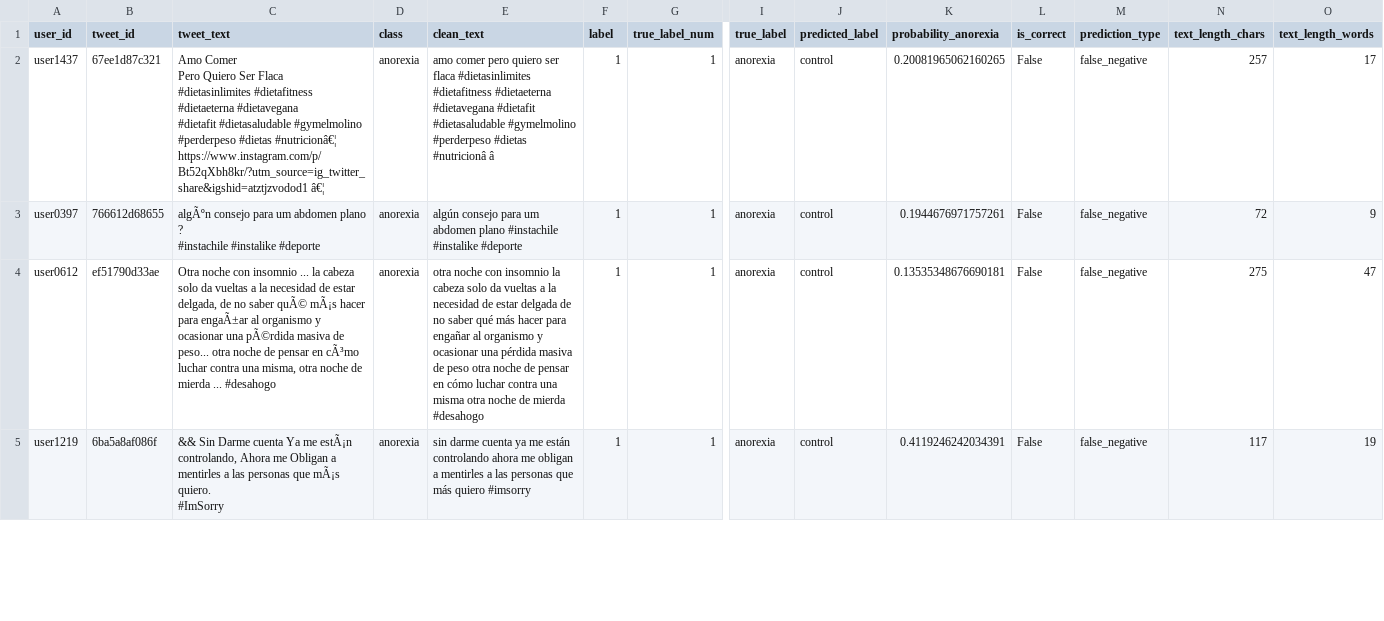
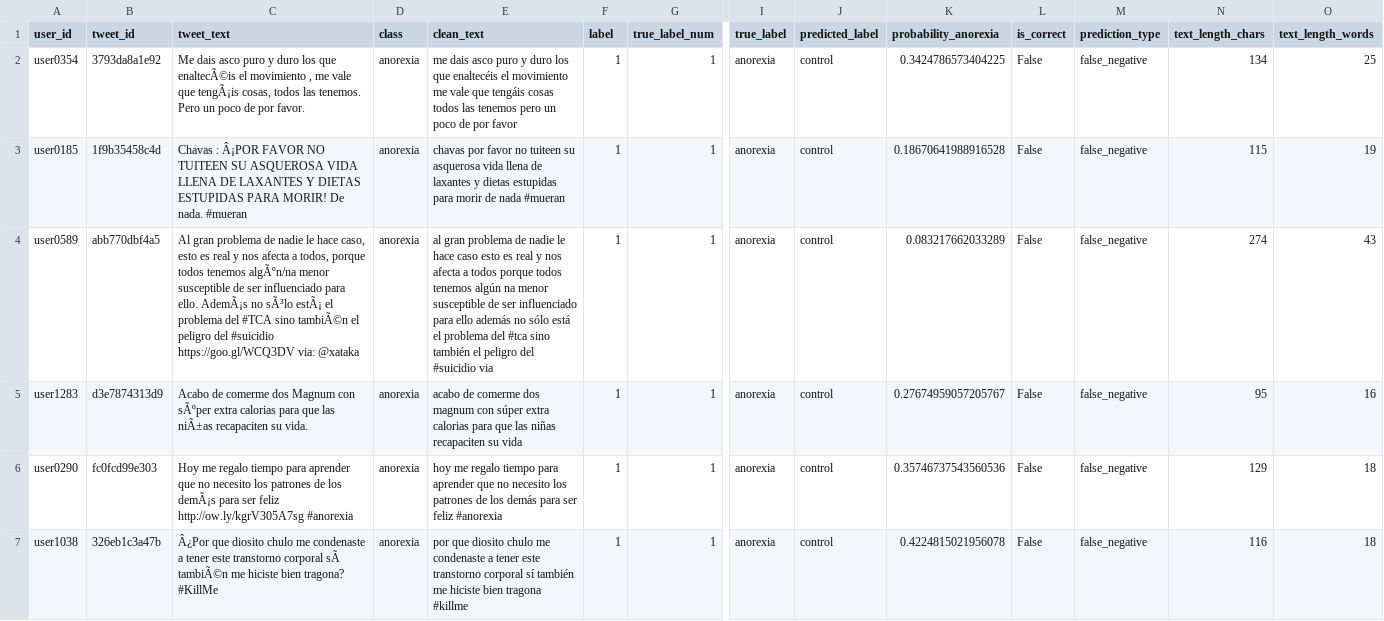
Before and after one commit to a01798681/DeteccionAnorexia, a CSV file: results/logistic_regression_hybrid_false_negatives.csv, drawn as a sheet; only a part is shown, gaps mark what is left out; addresses are those after the commit; rows hold the shown columns only; ↵ is a line break in a cell; the diff covers the shown part only; the diff names each change by its address in the sheet, - before the commit and + after, or states it on an @@ line.

```diff
--- a/results/logistic_regression_hybrid_false_negatives.csv
+++ b/results/logistic_regression_hybrid_false_negatives.csv
-A2 (user_id): user1437
+A2 (user_id): user0354
-B2 (tweet_id): 67ee1d87c321
+B2 (tweet_id): 3793da8a1e92
-C2 (tweet_text): Amo Comer ↵ Pero Quiero Ser Flaca ↵ #dietasinlimites #dietafitness #dietaeterna #dietavegana ↵ #dietafit #dietasaludable #gymelmolino #perderpeso #dietas #nutricionâ€¦ https://www.instagram.com/p/Bt52qXbh8kr/?utm_source=ig_twitter_share&igshid=atztjzvodod1 â€¦
+C2 (tweet_text): Me dais asco puro y duro los que enaltecÃ©is el movimiento , me vale que tengÃ¡is cosas, todos las tenemos. Pero un poco de por favor.
-E2 (clean_text): amo comer pero quiero ser flaca #dietasinlimites #dietafitness #dietaeterna #dietavegana #dietafit #dietasaludable #gymelmolino #perderpeso #dietas #nutricionâ â
+E2 (clean_text): me dais asco puro y duro los que enaltecéis el movimiento me vale que tengáis cosas todos las tenemos pero un poco de por favor
-K2 (probability_anorexia): 0.20081965062160265
+K2 (probability_anorexia): 0.3424786573404225
-N2 (text_length_chars): 257
+N2 (text_length_chars): 134
-O2 (text_length_words): 17
+O2 (text_length_words): 25
+row 3: user0185 | 1f9b35458c4d | Chavas : Â¡POR FAVOR NO TUITEEN SU ASQUEROSA VIDA LLENA DE LAXANTES Y DIETAS ESTUPIDAS PARA MORIR! De nada. #mueran | anorexia | chavas por favor no tuiteen su asquerosa vida llena de laxantes y dietas estupidas para morir de nada #mueran | 1 | 1 | anorexia | control | 0.18670641988916528 | False | false_negative | 115 | 19
-A4 (user_id): user0397
+A4 (user_id): user0589
-B4 (tweet_id): 766612d68655
+B4 (tweet_id): abb770dbf4a5
-C4 (tweet_text): algÃºn consejo para um abdomen plano ? ↵ #instachile #instalike #deporte
+C4 (tweet_text): Al gran problema de nadie le hace caso, esto es real y nos afecta a todos, porque todos tenemos algÃºn/na menor susceptible de ser influenciado para ello. AdemÃ¡s no sÃ³lo estÃ¡ el problema del #TCA sino tambiÃ©n el peligro del #suicidio https://goo.gl/WCQ3DV via: @xataka
-E4 (clean_text): algún consejo para um abdomen plano #instachile #instalike #deporte
+E4 (clean_text): al gran problema de nadie le hace caso esto es real y nos afecta a todos porque todos tenemos algún na menor susceptible de ser influenciado para ello además no sólo está el problema del #tca sino también el peligro del #suicidio via
-K4 (probability_anorexia): 0.1944676971757261
+K4 (probability_anorexia): 0.083217662033289
-N4 (text_length_chars): 72
+N4 (text_length_chars): 274
-O4 (text_length_words): 9
+O4 (text_length_words): 43
-A5 (user_id): user0612
+A5 (user_id): user1283
-B5 (tweet_id): ef51790d33ae
+B5 (tweet_id): d3e7874313d9
-C5 (tweet_text): Otra noche con insomnio ... la cabeza solo da vueltas a la necesidad de estar delgada, de no saber quÃ© mÃ¡s hacer para engaÃ±ar al organismo y ocasionar una pÃ©rdida masiva de peso... otra noche de pensar en cÃ³mo luchar contra una misma, otra noche de mierda ... #desahogo
+C5 (tweet_text): Acabo de comerme dos Magnum con sÃºper extra calorias para que las niÃ±as recapaciten su vida.
-E5 (clean_text): otra noche con insomnio la cabeza solo da vueltas a la necesidad de estar delgada de no saber qué más hacer para engañar al organismo y ocasionar una pérdida masiva de peso otra noche de pensar en cómo luchar contra una misma otra noche de mierda #desahogo
+E5 (clean_text): acabo de comerme dos magnum con súper extra calorias para que las niñas recapaciten su vida
-K5 (probability_anorexia): 0.13535348676690181
+K5 (probability_anorexia): 0.27674959057205767
-N5 (text_length_chars): 275
+N5 (text_length_chars): 95
-O5 (text_length_words): 47
+O5 (text_length_words): 16
-A6 (user_id): user1219
+A6 (user_id): user0290
-B6 (tweet_id): 6ba5a8af086f
+B6 (tweet_id): fc0fcd99e303
-C6 (tweet_text): && Sin Darme cuenta Ya me estÃ¡n controlando, Ahora me Obligan a mentirles a las personas que mÃ¡s quiero. ↵ #ImSorry
+C6 (tweet_text): Hoy me regalo tiempo para aprender que no necesito los patrones de los demÃ¡s para ser feliz http://ow.ly/kgrV305A7sg #anorexia
-E6 (clean_text): sin darme cuenta ya me están controlando ahora me obligan a mentirles a las personas que más quiero #imsorry
+E6 (clean_text): hoy me regalo tiempo para aprender que no necesito los patrones de los demás para ser feliz #anorexia
-K6 (probability_anorexia): 0.4119246242034391
+K6 (probability_anorexia): 0.35746737543560536
-N6 (text_length_chars): 117
+N6 (text_length_chars): 129
-O6 (text_length_words): 19
+O6 (text_length_words): 18
+row 7: user1038 | 326eb1c3a47b | Â¿Por que diosito chulo me condenaste a tener este transtorno corporal sÃ tambiÃ©n me hiciste bien tragona? #KillMe | anorexia | por que diosito chulo me condenaste a tener este transtorno corporal sí también me hiciste bien tragona #killme | 1 | 1 | anorexia | control | 0.4224815021956078 | False | false_negative | 116 | 18
```
Also changed, not shown: 27 edited cells elsewhere in this file, results/linear_svm_validation_predictions.csv, results/logistic_regression_hybrid_validation_predictions.csv, 25 other files.
